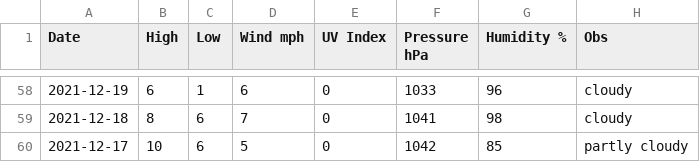
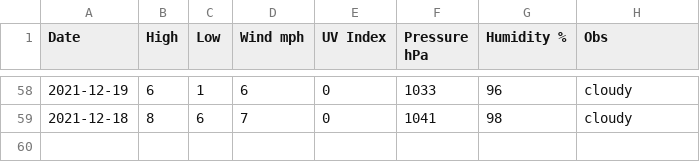
Before and after one commit to tu2/os_specific, a CSV file: linux/csv_file.csv, drawn as a sheet; only a part is shown, gaps mark what is left out; the diff names each change by its address in the sheet, - before the commit and + after, or states it on an @@ line.

Commit message:
edit data

```diff
--- a/linux/csv_file.csv
+++ b/linux/csv_file.csv
-row 60: 2021-12-17 | 10 | 6 | 5 | 0 | 1042 | 85 | partly cloudy
```
